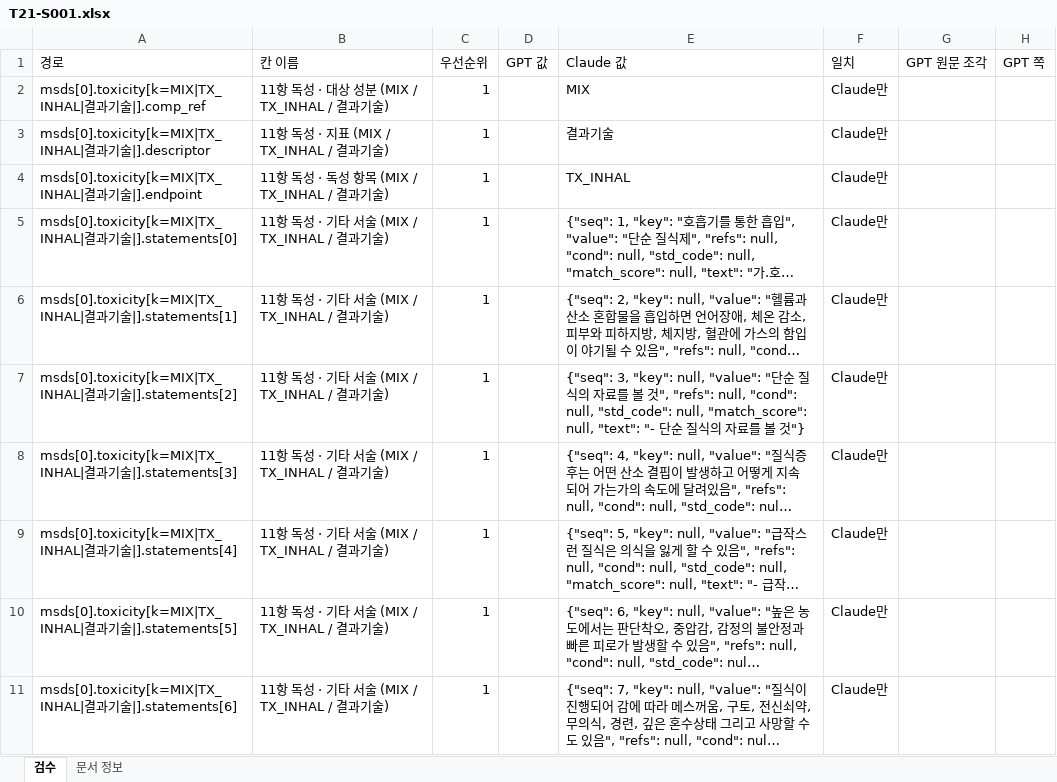
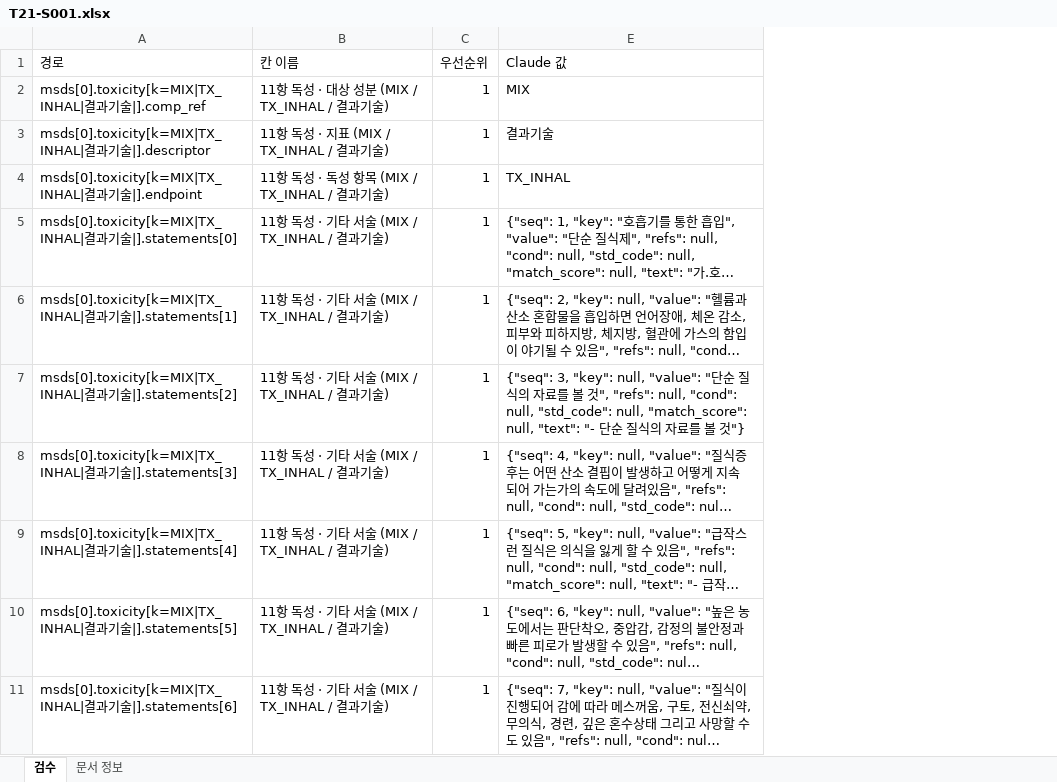
Before and after one commit to sunub/to21-msds-poc, an Excel workbook: data/review/T21-S001.xlsx, sheet 검수, drawn as a sheet; only a part is shown; long unchanged cells end in …; values as stored, in another font and other column widths than the file's, no borders; the diff names each change by its address in the sheet, - before the commit and + after, or states it on an @@ line.

```diff
--- a/data/review/T21-S001.xlsx (sheet 검수)
+++ b/data/review/T21-S001.xlsx (sheet 검수)
@@ column D (GPT 값) hidden, empty @@
@@ column F (일치) hidden, rows 2-11: all Claude만 @@
@@ column G (GPT 원문 조각) hidden, empty @@
@@ column H (GPT 쪽) hidden, empty @@
```
Also changed, not shown: data/review/T21-M001.xlsx, data/review/T21-M002.xlsx, 8 other files.
